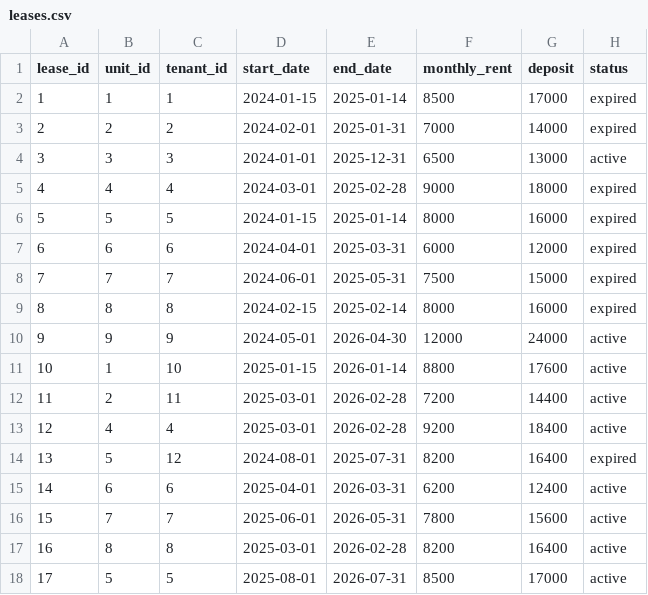
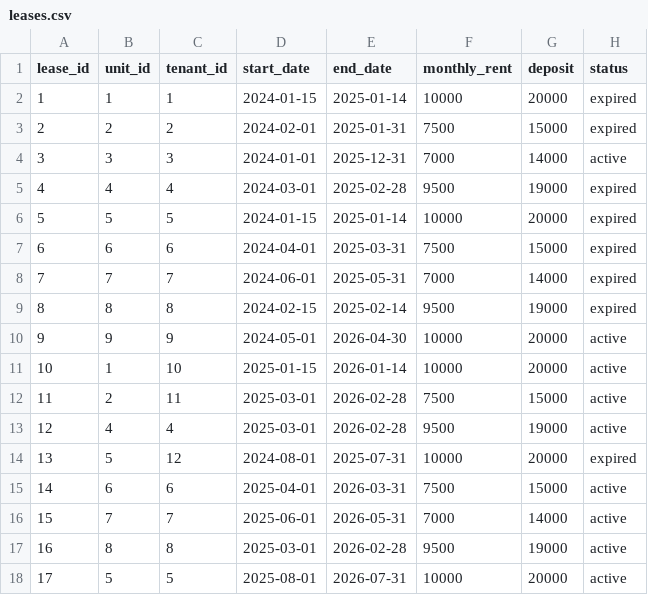
Before and after one commit to Chu-lih/rental-property-analytics, a CSV file: db/seed/leases.csv, drawn as a sheet.

```diff
--- a/db/seed/leases.csv
+++ b/db/seed/leases.csv
@@ -1,18 +1,18 @@
 lease_id,unit_id,tenant_id,start_date,end_date,monthly_rent,deposit,status
-1,1,1,2024-01-15,2025-01-14,8500,17000,expired
-2,2,2,2024-02-01,2025-01-31,7000,14000,expired
-3,3,3,2024-01-01,2025-12-31,6500,13000,active
-4,4,4,2024-03-01,2025-02-28,9000,18000,expired
-5,5,5,2024-01-15,2025-01-14,8000,16000,expired
-6,6,6,2024-04-01,2025-03-31,6000,12000,expired
-7,7,7,2024-06-01,2025-05-31,7500,15000,expired
-8,8,8,2024-02-15,2025-02-14,8000,16000,expired
-9,9,9,2024-05-01,2026-04-30,12000,24000,active
-10,1,10,2025-01-15,2026-01-14,8800,17600,active
-11,2,11,2025-03-01,2026-02-28,7200,14400,active
-12,4,4,2025-03-01,2026-02-28,9200,18400,active
-13,5,12,2024-08-01,2025-07-31,8200,16400,expired
-14,6,6,2025-04-01,2026-03-31,6200,12400,active
-15,7,7,2025-06-01,2026-05-31,7800,15600,active
-16,8,8,2025-03-01,2026-02-28,8200,16400,active
-17,5,5,2025-08-01,2026-07-31,8500,17000,active
+1,1,1,2024-01-15,2025-01-14,10000,20000,expired
+2,2,2,2024-02-01,2025-01-31,7500,15000,expired
+3,3,3,2024-01-01,2025-12-31,7000,14000,active
+4,4,4,2024-03-01,2025-02-28,9500,19000,expired
+5,5,5,2024-01-15,2025-01-14,10000,20000,expired
+6,6,6,2024-04-01,2025-03-31,7500,15000,expired
+7,7,7,2024-06-01,2025-05-31,7000,14000,expired
+8,8,8,2024-02-15,2025-02-14,9500,19000,expired
+9,9,9,2024-05-01,2026-04-30,10000,20000,active
+10,1,10,2025-01-15,2026-01-14,10000,20000,active
+11,2,11,2025-03-01,2026-02-28,7500,15000,active
+12,4,4,2025-03-01,2026-02-28,9500,19000,active
+13,5,12,2024-08-01,2025-07-31,10000,20000,expired
+14,6,6,2025-04-01,2026-03-31,7500,15000,active
+15,7,7,2025-06-01,2026-05-31,7000,14000,active
+16,8,8,2025-03-01,2026-02-28,9500,19000,active
+17,5,5,2025-08-01,2026-07-31,10000,20000,active
```
Also changed, not shown: db/seed/parking_leases.csv, db/seed/payments.csv, 11 other files.
